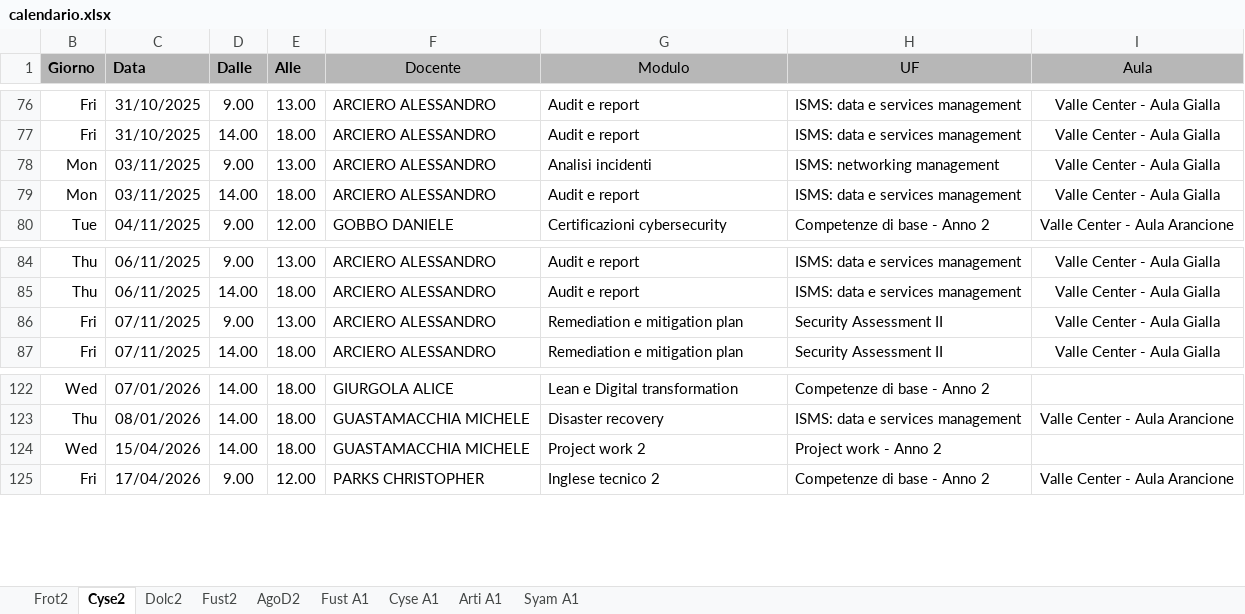
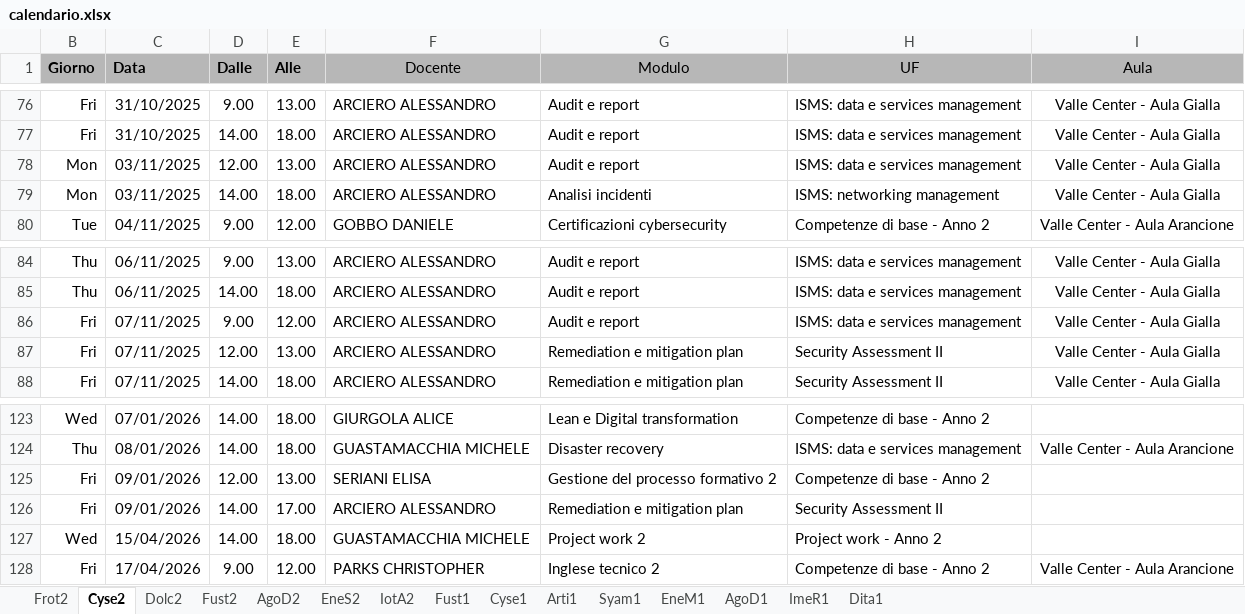
Before and after one commit to GabrieleFabi/AgileProject, an Excel workbook: Progetto Calendar/Docenti/data/calendario.xlsx, sheet Cyse2, drawn as a sheet; only a part is shown, gaps mark what is left out; values as stored, in another font and other column widths than the file's, no borders; charts and pictures and conditional formats not drawn; addresses are those after the commit; the diff names each change by its address in the sheet, - before the commit and + after, or states it on an @@ line.

```diff
--- a/Progetto Calendar/Docenti/data/calendario.xlsx (sheet Cyse2)
+++ b/Progetto Calendar/Docenti/data/calendario.xlsx (sheet Cyse2)
-sheet tab: Fust A1
+sheet tab: EneS2
-sheet tab: Cyse A1
+sheet tab: IotA2
-sheet tab: Arti A1
+sheet tab: Fust1
-sheet tab: Syam A1
+sheet tab: Cyse1
+sheet tab: Arti1
+sheet tab: Syam1
+sheet tab: EneM1
+sheet tab: AgoD1
+sheet tab: ImeR1
+sheet tab: Dita1
-D78 (Dalle): 9.00
+D78 (Dalle): 12.00
-G78 (Modulo): Analisi incidenti
+G78 (Modulo): Audit e report
-H78 (UF): ISMS: networking management
+H78 (UF): ISMS: data e services management
-G79 (Modulo): Audit e report
+G79 (Modulo): Analisi incidenti
-H79 (UF): ISMS: data e services management
+H79 (UF): ISMS: networking management
+row 86: Fri | 07/11/2025 | 9.00 | 12.00 | ARCIERO ALESSANDRO | Audit e report | ISMS: data e services management | Valle Center - Aula Gialla
-D87 (Dalle): 9.00
+D87 (Dalle): 12.00
+row 125: Fri | 09/01/2026 | 12.00 | 13.00 | SERIANI ELISA | Gestione del processo formativo 2 | Competenze di base - Anno 2
+row 126: Fri | 09/01/2026 | 14.00 | 17.00 | ARCIERO ALESSANDRO | Remediation e mitigation plan | Security Assessment II
```
Also changed, not shown: sheet Fust1, sheet Cyse1, sheet EneS2, sheet IotA2, sheet Frot2, sheet AgoD2, 1 more sheet, hidden cells, charts or pictures, Progetto Calendar/Studenti/data/calendario.xlsx, 1 other file.
